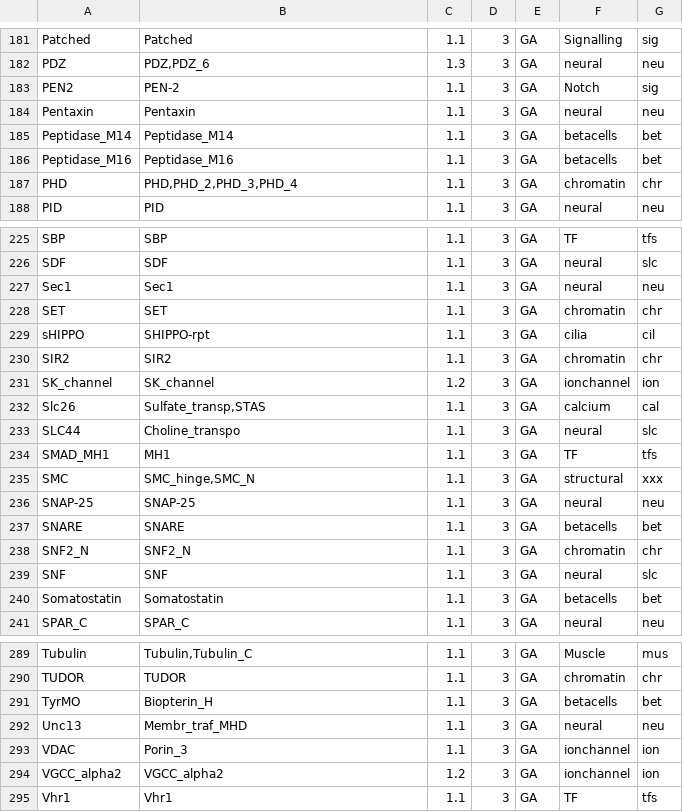
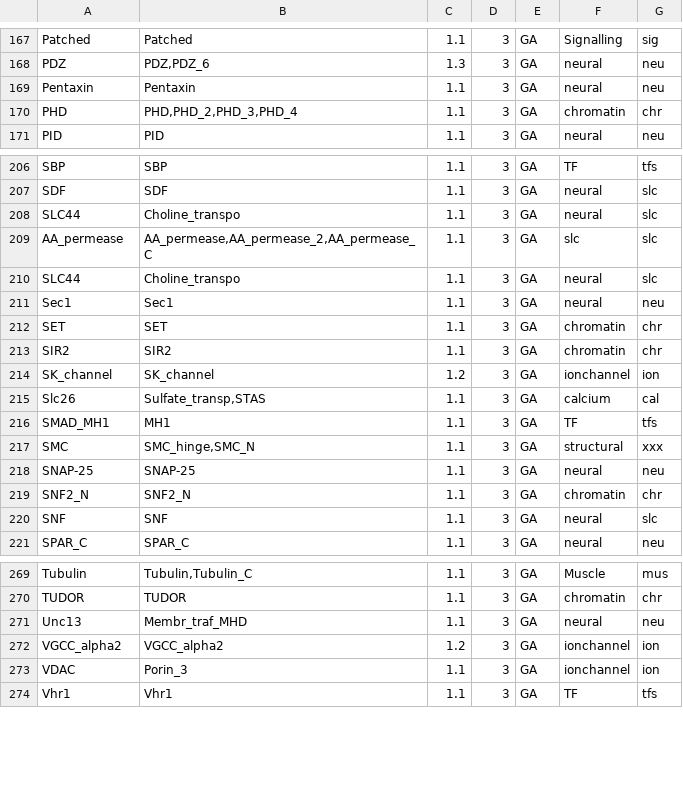
Before and after one commit to zolotarovgl/phylohpc, a CSV file: data/gene_families_searchinfo.csv, drawn as a sheet; only a part is shown, gaps mark what is left out; the diff covers the shown part only.

```diff
--- a/data/gene_families_searchinfo.csv
+++ b/data/gene_families_searchinfo.csv
@@ -182,6 +168,3 @@ Patched	Patched	1.1	3	GA	Signalling	sig
 PDZ	PDZ,PDZ_6	1.3	3	GA	neural	neu
-PEN2	PEN-2	1.1	3	GA	Notch	sig
 Pentaxin	Pentaxin	1.1	3	GA	neural	neu
-Peptidase_M14	Peptidase_M14	1.1	3	GA	betacells	bet
-Peptidase_M16	Peptidase_M16	1.1	3	GA	betacells	bet
 PHD	PHD,PHD_2,PHD_3,PHD_4	1.1	3	GA	chromatin	chr
@@ -226,5 +207,7 @@ SBP	SBP	1.1	3	GA	TF	tfs
 SDF	SDF	1.1	3	GA	neural	slc
+SLC44	Choline_transpo	1.1	3	GA	neural	slc
+AA_permease	AA_permease,AA_permease_2,AA_permease_C	1.1	3	GA	slc	slc
+SLC44	Choline_transpo	1.1	3	GA	neural	slc
 Sec1	Sec1	1.1	3	GA	neural	neu
 SET	SET	1.1	3	GA	chromatin	chr
-sHIPPO	SHIPPO-rpt	1.1	3	GA	cilia	cil
 SIR2	SIR2	1.1	3	GA	chromatin	chr
@@ -232,3 +215,2 @@ SK_channel	SK_channel	1.2	3	GA	ionchannel	ion
 Slc26	Sulfate_transp,STAS	1.1	3	GA	calcium	cal	
-SLC44	Choline_transpo	1.1	3	GA	neural	slc
 SMAD_MH1	MH1	1.1	3	GA	TF	tfs
@@ -236,6 +218,4 @@ SMC	SMC_hinge,SMC_N	1.1	3	GA	structural	xxx
 SNAP-25	SNAP-25	1.1	3	GA	neural	neu
-SNARE	SNARE	1.1	3	GA	betacells	bet
 SNF2_N	SNF2_N	1.1	3	GA	chromatin	chr
 SNF	SNF	1.1	3	GA	neural	slc
-Somatostatin	Somatostatin	1.1	3	GA	betacells	bet
 SPAR_C	SPAR_C	1.1	3	GA	neural	neu
@@ -290,6 +270,5 @@ Tubulin	Tubulin,Tubulin_C	1.1	3	GA	Muscle	mus
 TUDOR	TUDOR	1.1	3	GA	chromatin	chr
-TyrMO	Biopterin_H	1.1	3	GA	betacells	bet
 Unc13	Membr_traf_MHD	1.1	3	GA	neural	neu
+VGCC_alpha2	VGCC_alpha2	1.2	3	GA	ionchannel	ion
 VDAC	Porin_3	1.1	3	GA	ionchannel	ion
-VGCC_alpha2	VGCC_alpha2	1.2	3	GA	ionchannel	ion
 Vhr1	Vhr1	1.1	3	GA	TF	tfs
```
Also changed, not shown: 7 removed rows and 22 moved rows elsewhere in this file, 1 other file.
